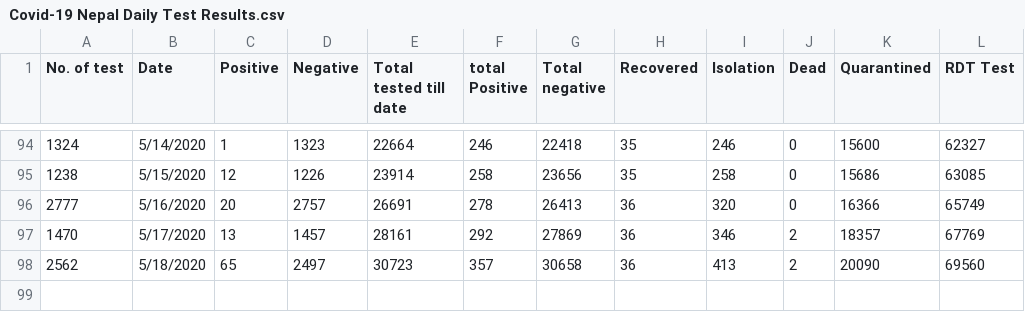
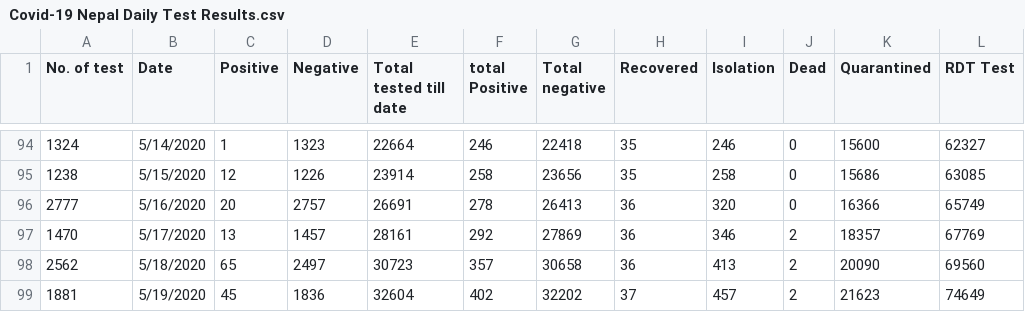
Before and after one commit to kapildevadk/covid19-nepal, a CSV file: Covid-19 Nepal Daily Test Results.csv, drawn as a sheet; only a part is shown, gaps mark what is left out.

Commit message:
5-19-2020

```diff
--- a/Covid-19 Nepal Daily Test Results.csv
+++ b/Covid-19 Nepal Daily Test Results.csv
@@ -98 +98,2 @@ No. of test,Date,Positive,Negative,Total tested till date,total Positive,Total n
 2562,5/18/2020,65,2497,30723,357,30658,36,413,2,20090,69560
+1881,5/19/2020,45,1836,32604,402,32202,37,457,2,21623,74649
```
